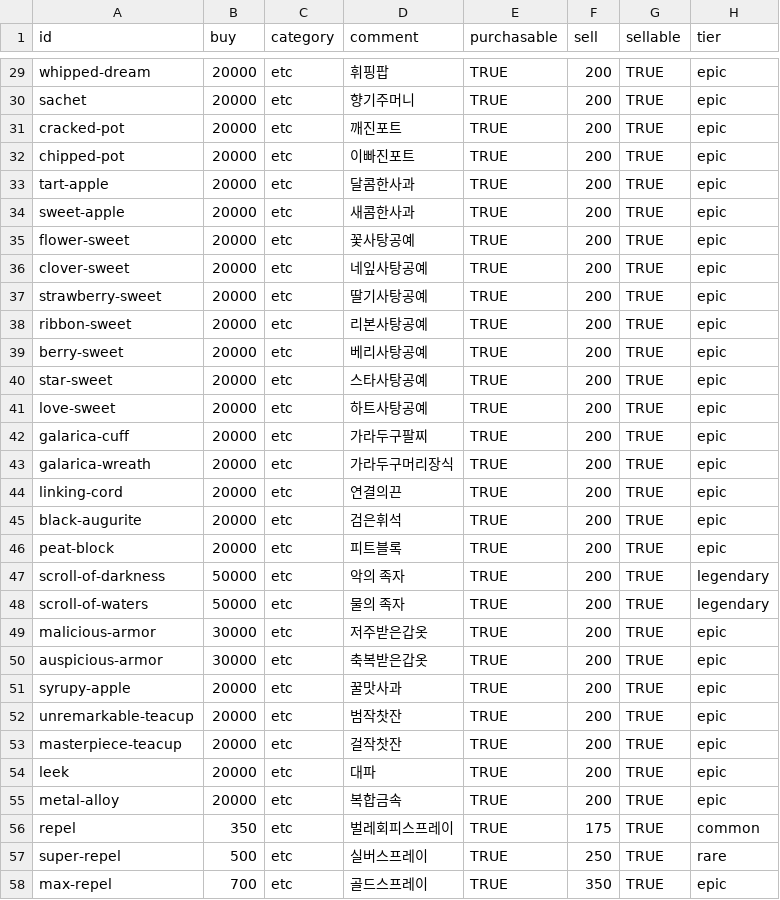
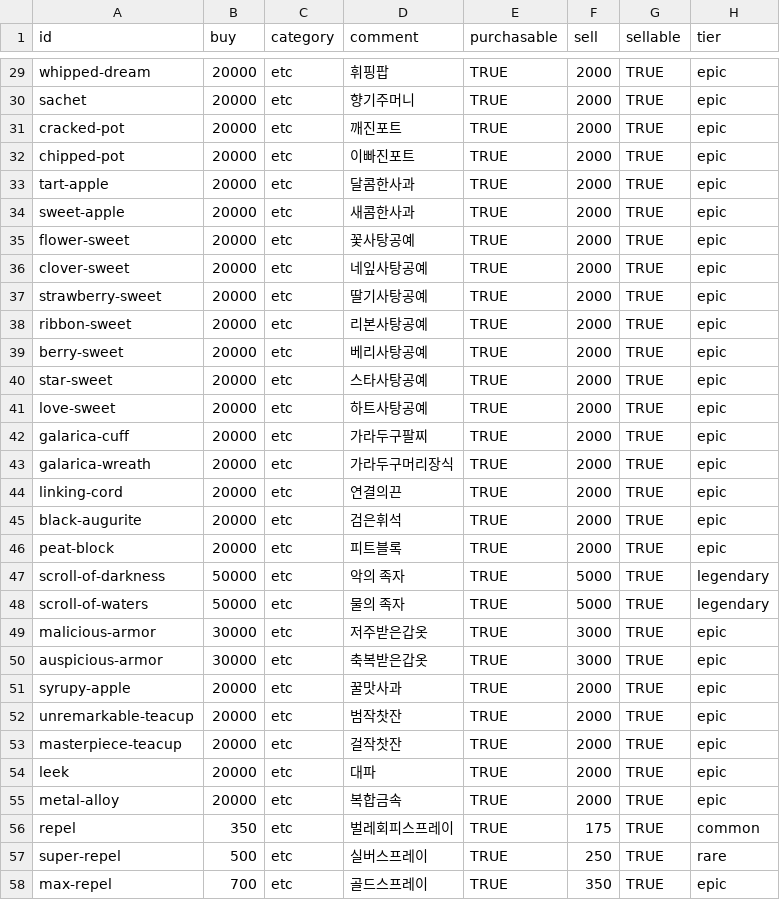
Before and after one commit to poposafari/server, a CSV file: lib/master/item.csv, drawn as a sheet; only a part is shown, gaps mark what is left out; the diff covers the shown part only; the diff names each change by its address in the sheet, - before the commit and + after, or states it on an @@ line.

Commit message:
chore(lib): rebalance item prices and map item spawns
- Lower safari ball/ticket prices and item drop weights
- Cap map item spawn counts and adjust candy weights
- Raise evolution stone sell prices, make ticket non-sellable

```diff
--- a/lib/master/item.csv
+++ b/lib/master/item.csv
-F29:F46 (sell): 200
+F29:F46 (sell): 2000
-F47:F48 (sell): 200
+F47:F48 (sell): 5000
-F49:F50 (sell): 200
+F49:F50 (sell): 3000
-F51:F55 (sell): 200
+F51:F55 (sell): 2000
```
Also changed, not shown: 46 edited cells elsewhere in this file, 44 other files.
